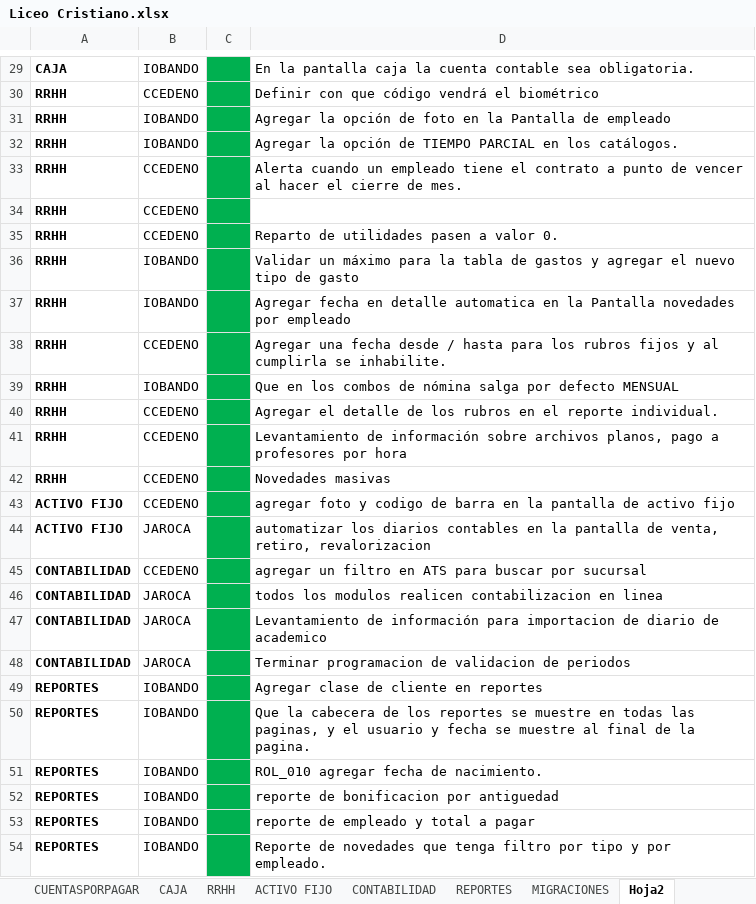
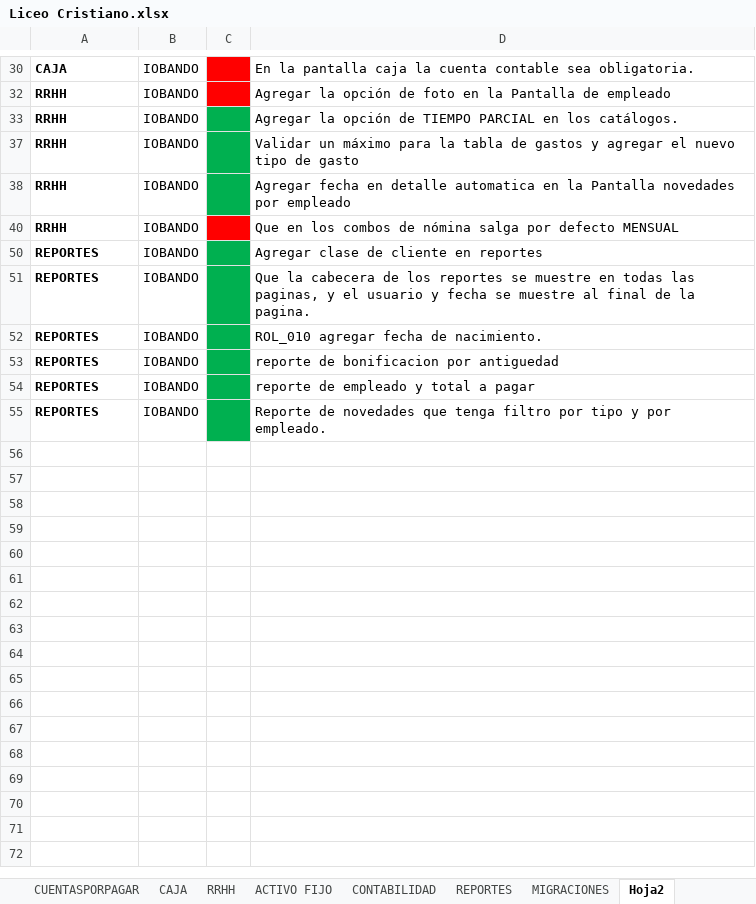
Before and after one commit to myrp-alexandre/ERPWEB, an Excel workbook: Liceo Cristiano.xlsx, sheet Hoja2, drawn as a sheet; only a part is shown, gaps mark what is left out; values as stored, in another font and other column widths than the file's, no borders; removed rows and columns are numbered as before the commit, all else as after; the diff covers the shown part only; the diff names each change by its address in the sheet, - before the commit and + after, or states it on an @@ line.

```diff
--- a/Liceo Cristiano.xlsx (sheet Hoja2)
+++ b/Liceo Cristiano.xlsx (sheet Hoja2)
-C30 fill: #00B050
+C30 fill: #FF0000
@@ row 30 hidden: RRHH | CCEDENO |  | Definir con que código vendrá el biométrico @@
-C32 fill: #00B050
+C32 fill: #FF0000
@@ row 33 hidden: RRHH | CCEDENO |  | Alerta cuando un empleado tiene el contrato a punto de vencer al hacer el cierre de mes. @@
@@ row 34 hidden: RRHH | CCEDENO @@
@@ row 35 hidden: RRHH | CCEDENO |  | Reparto de utilidades pasen a valor 0. @@
@@ row 38 hidden: RRHH | CCEDENO |  | Agregar una fecha desde / hasta para los rubros fijos y al cumplirla se inhabilite. @@
-C40 fill: #00B050
+C40 fill: #FF0000
@@ row 40 hidden: RRHH | CCEDENO |  | Agregar el detalle de los rubros en el reporte individual. @@
@@ row 41 hidden: RRHH | CCEDENO |  | Levantamiento de información sobre archivos planos, pago a profesores por hora @@
@@ row 42 hidden: RRHH | CCEDENO |  | Novedades masivas @@
@@ row 43 hidden: ACTIVO FIJO | CCEDENO |  | agregar foto y codigo de barra en la pantalla de activo fijo @@
@@ row 44 hidden: ACTIVO FIJO | JAROCA |  | automatizar los diarios contables en la pantalla de venta, retiro, revalorizacion @@
@@ row 45 hidden: CONTABILIDAD | CCEDENO |  | agregar un filtro en ATS para buscar por sucursal @@
@@ row 46 hidden: CONTABILIDAD | JAROCA |  | todos los modulos realicen contabilizacion en linea @@
@@ row 47 hidden: CONTABILIDAD | JAROCA |  | Levantamiento de información para importacion de diario de academico @@
@@ row 48 hidden: CONTABILIDAD | JAROCA |  | Terminar programacion de validacion de periodos @@
```
Also changed, not shown: 5 hidden or unhidden rows, 3 edited cells and cell formats elsewhere in this sheet, 15 other files.
